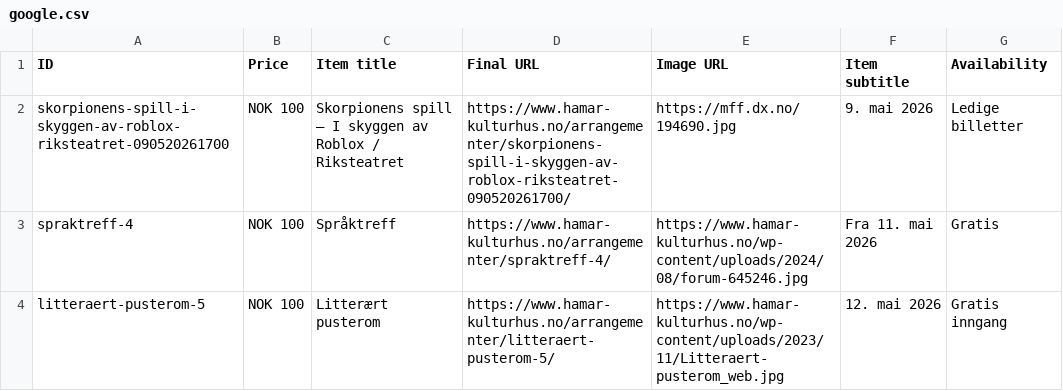
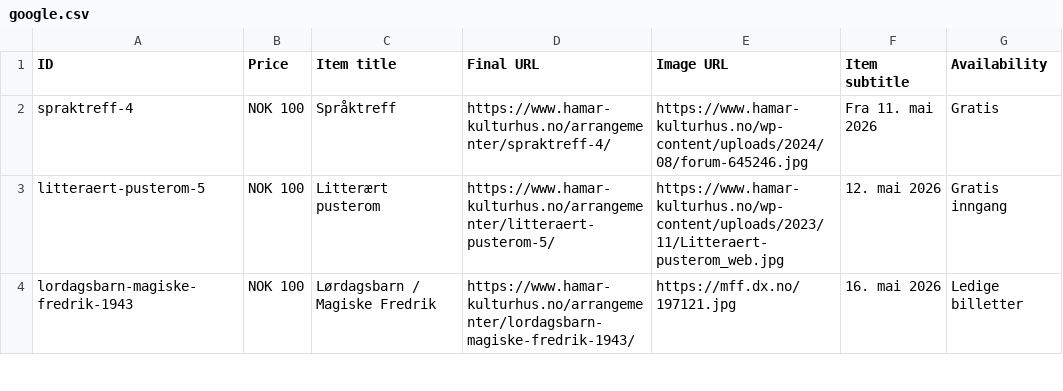
Before and after one commit to opmthomassen/hamar, a CSV file: google.csv, drawn as a sheet; only a part is shown; the shorter side is filled out with more unchanged rows.

```diff
--- a/google.csv
+++ b/google.csv
@@ -1,3 +1,2 @@
 ID,Price,Item title,Final URL,Image URL,Item subtitle,Availability
-skorpionens-spill-i-skyggen-av-roblox-riksteatret-090520261700,NOK 100,Skorpionens spill – I skyggen av Roblox / Riksteatret,https://www.hamar-kulturhus.no/arrangementer/skorpionens-spill-i-skyggen-av-roblox-riksteatret-090520261700/,https://mff.dx.no/194690.jpg,9. mai 2026,Ledige billetter
 spraktreff-4,NOK 100,Språktreff,https://www.hamar-kulturhus.no/arrangementer/spraktreff-4/,https://www.hamar-kulturhus.no/wp-content/uploads/2024/08/forum-645246.jpg,Fra 11. mai 2026,Gratis
```
Also changed, not shown: meta.csv.
